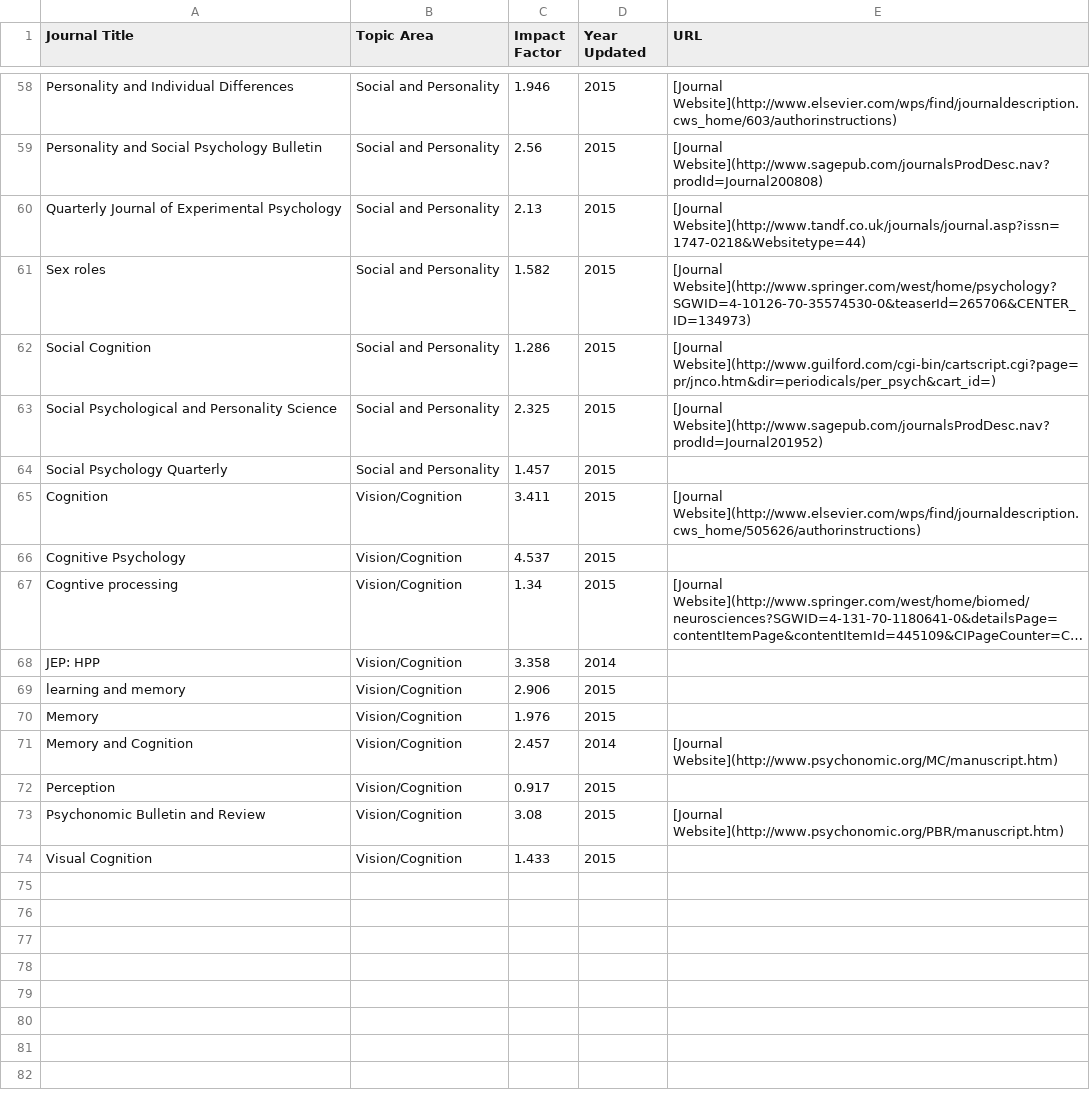
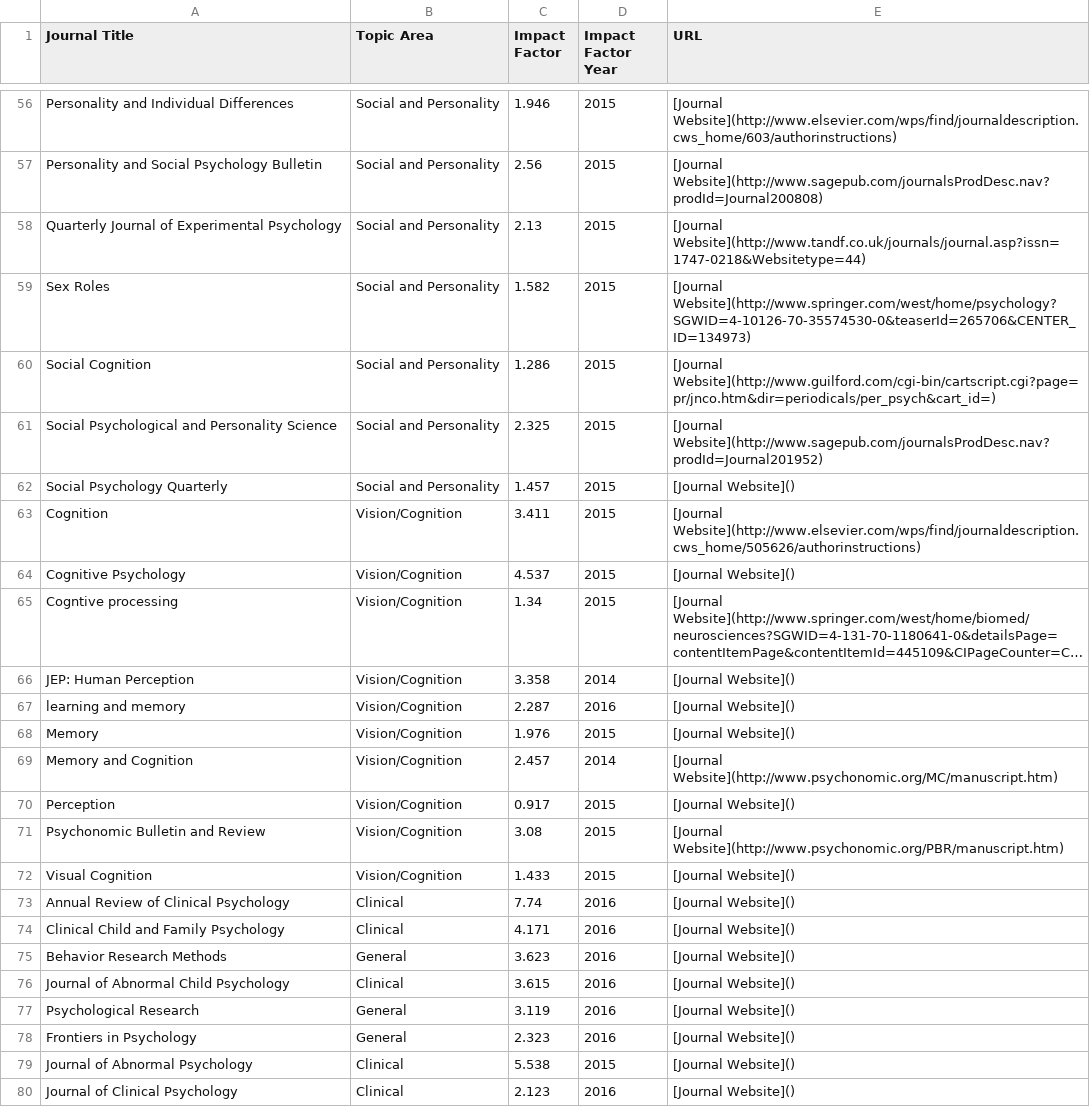
Before and after one commit to psu-psychology/Psych-Grad-Resources, a CSV file: data/journal_IF.csv, drawn as a sheet; only a part is shown, gaps mark what is left out; long unchanged cells end in …; addresses are those after the commit; the diff covers the shown part only; the diff names each change by its address in the sheet, - before the commit and + after, or states it on an @@ line.

Commit message:
added journal IF scores, updated docs for spelling

```diff
--- a/data/journal_IF.csv
+++ b/data/journal_IF.csv
-D1: Year Updated
+D1: Impact Factor Year
-A59 (Journal Title): Sex roles
+A59 (Journal Title): Sex Roles
-E62 (URL): (empty)
+E62 (URL): [Journal Website]()
-E64 (URL): (empty)
+E64 (URL): [Journal Website]()
-A66 (Journal Title): JEP: HPP
+A66 (Journal Title): JEP: Human Perception
-E66:E68 (URL): (empty)
+E66:E68 (URL): [Journal Website]()
-C67 (Impact Factor): 2.906
+C67 (Impact Factor): 2.287
-D67 (Impact Factor Year): 2015
+D67 (Impact Factor Year): 2016
-E70 (URL): (empty)
+E70 (URL): [Journal Website]()
-E72 (URL): (empty)
+E72 (URL): [Journal Website]()
+row 73: Annual Review of Clinical Psychology | Clinical | 7.74 | 2016 | [Journal Website]()
+row 74: Clinical Child and Family Psychology | Clinical | 4.171 | 2016 | [Journal Website]()
+row 75: Behavior Research Methods | General | 3.623 | 2016 | [Journal Website]()
+row 76: Journal of Abnormal Child Psychology | Clinical | 3.615 | 2016 | [Journal Website]()
+row 77: Psychological Research | General | 3.119 | 2016 | [Journal Website]()
+row 78: Frontiers in Psychology | General | 2.323 | 2016 | [Journal Website]()
+row 79: Journal of Abnormal Psychology | Clinical | 5.538 | 2015 | [Journal Website]()
+row 80: Journal of Clinical Psychology | Clinical | 2.123 | 2016 | [Journal Website]()
```
Also changed, not shown: 2 removed rows and 51 edited cells elsewhere in this file, 7 other files.
